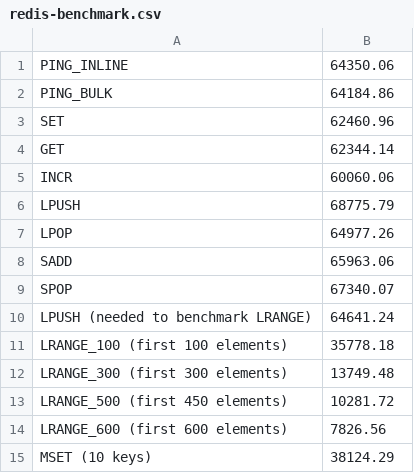
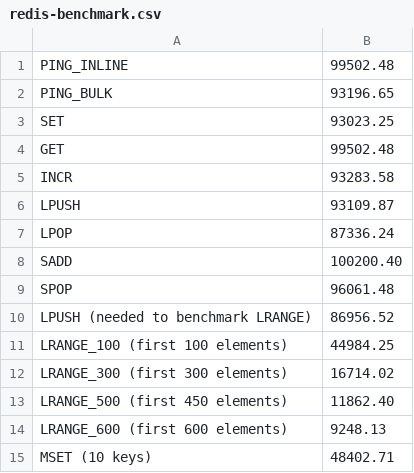
Before and after one commit to egrommet/Computational-Journalism-Publishers-Workbench, a CSV file: Redis-Source/w8-vmware/redis-benchmark.csv, drawn as a sheet.

```diff
--- a/Redis-Source/w8-vmware/redis-benchmark.csv
+++ b/Redis-Source/w8-vmware/redis-benchmark.csv
@@ -1,15 +1,15 @@
-"PING_INLINE","64350.06"
-"PING_BULK","64184.86"
-"SET","62460.96"
-"GET","62344.14"
-"INCR","60060.06"
-"LPUSH","68775.79"
-"LPOP","64977.26"
-"SADD","65963.06"
-"SPOP","67340.07"
-"LPUSH (needed to benchmark LRANGE)","64641.24"
-"LRANGE_100 (first 100 elements)","35778.18"
-"LRANGE_300 (first 300 elements)","13749.48"
-"LRANGE_500 (first 450 elements)","10281.72"
-"LRANGE_600 (first 600 elements)","7826.56"
-"MSET (10 keys)","38124.29"
+"PING_INLINE","99502.48"
+"PING_BULK","93196.65"
+"SET","93023.25"
+"GET","99502.48"
+"INCR","93283.58"
+"LPUSH","93109.87"
+"LPOP","87336.24"
+"SADD","100200.40"
+"SPOP","96061.48"
+"LPUSH (needed to benchmark LRANGE)","86956.52"
+"LRANGE_100 (first 100 elements)","44984.25"
+"LRANGE_300 (first 300 elements)","16714.02"
+"LRANGE_500 (first 450 elements)","11862.40"
+"LRANGE_600 (first 600 elements)","9248.13"
+"MSET (10 keys)","48402.71"
```
Also changed, not shown: Redis-Source/w8-vmware/iostat.log-cpu.csv, Redis-Source/w8-vmware/iostat.log-disk.csv, 1 other file.
